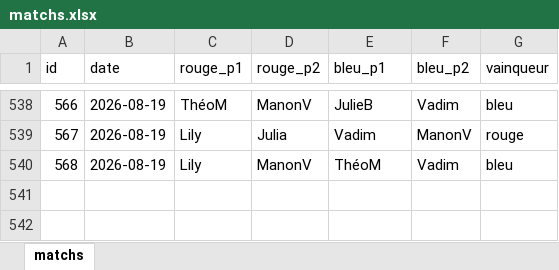
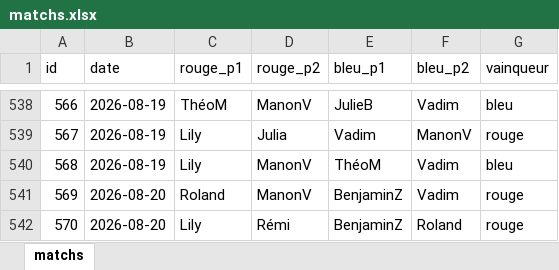
Before and after one commit to CBGP-activities/Foosball, an Excel workbook: data/matchs.xlsx, sheet matchs, drawn as a sheet; only a part is shown, gaps mark what is left out; values as stored, in another font and other column widths than the file's, no borders; the diff names each change by its address in the sheet, - before the commit and + after, or states it on an @@ line.

```diff
--- a/data/matchs.xlsx (sheet matchs)
+++ b/data/matchs.xlsx (sheet matchs)
+row 541: 569 | 2026-08-20 | Roland | ManonV | BenjaminZ | Vadim | rouge
+row 542: 570 | 2026-08-20 | Lily | Rémi | BenjaminZ | Roland | rouge
```
Also changed, not shown: 13 other files.
